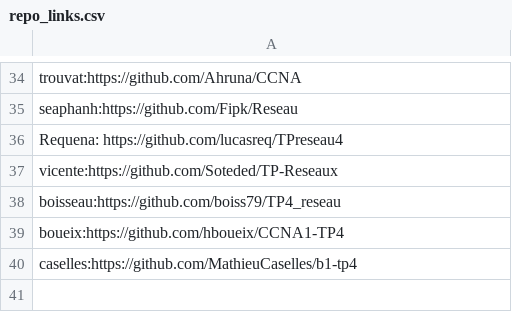
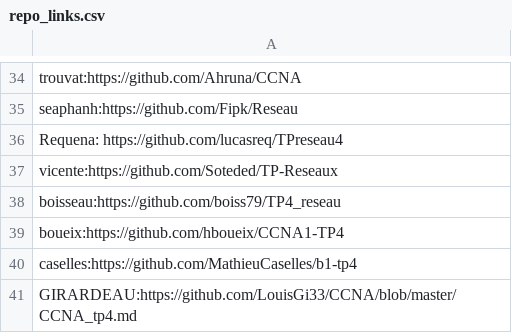
Before and after one commit to vivimouret29/B1-Reseau-2018, a CSV file: tp/4/repo_links.csv, drawn as a sheet; only a part is shown, gaps mark what is left out.

Commit message:
add GIRARDEAU

```diff
--- a/tp/4/repo_links.csv
+++ b/tp/4/repo_links.csv
@@ -40 +40,2 @@ boueix:https://github.com/hboueix/CCNA1-TP4
 caselles:https://github.com/MathieuCaselles/b1-tp4
+GIRARDEAU:https://github.com/LouisGi33/CCNA/blob/master/CCNA_tp4.md
```
